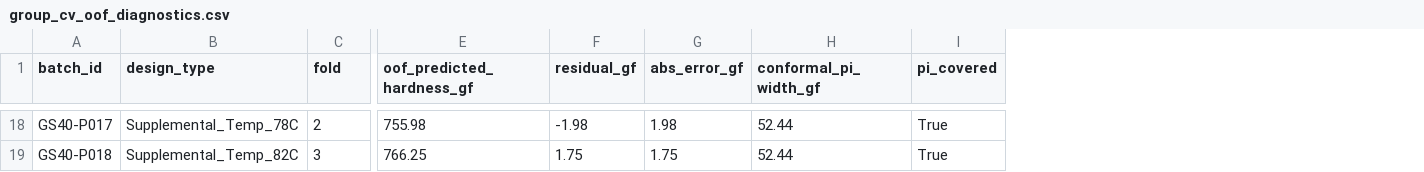
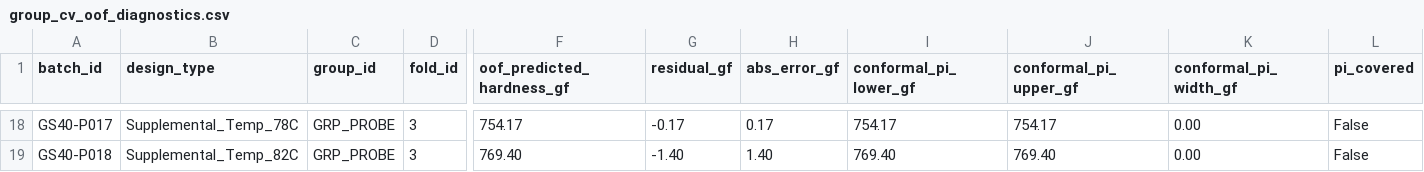
Before and after one commit to youngseokchomajn-web/GLIDE-SPEC-40, a CSV file: data/qc/group_cv_oof_diagnostics.csv, drawn as a sheet; only a part is shown, gaps mark what is left out; addresses are those after the commit; the diff covers the shown part only; the diff names each change by its address in the sheet, - before the commit and + after, or states it on an @@ line.

Commit message:
GEM-020: implement genuine GroupKFold CV, split-conformal calibration separation, and hardened adversarial ingestion

```diff
--- a/data/qc/group_cv_oof_diagnostics.csv
+++ b/data/qc/group_cv_oof_diagnostics.csv
+column C (group_id), rows 18-19: GRP_PROBE | GRP_PROBE
+column I (conformal_pi_lower_gf), rows 18-19: 754.17 | 769.40
+column J (conformal_pi_upper_gf), rows 18-19: 754.17 | 769.40
-D1: fold
+D1: fold_id
-D18 (fold_id): 2
+D18 (fold_id): 3
-F18 (oof_predicted_hardness_gf): 755.98
+F18 (oof_predicted_hardness_gf): 754.17
-G18 (residual_gf): -1.98
+G18 (residual_gf): -0.17
-H18 (abs_error_gf): 1.98
+H18 (abs_error_gf): 0.17
-K18:K19 (conformal_pi_width_gf): 52.44
+K18:K19 (conformal_pi_width_gf): 0.00
-L18:L19 (pi_covered): True
+L18:L19 (pi_covered): False
-F19 (oof_predicted_hardness_gf): 766.25
+F19 (oof_predicted_hardness_gf): 769.40
-G19 (residual_gf): 1.75
+G19 (residual_gf): -1.40
-H19 (abs_error_gf): 1.75
+H19 (abs_error_gf): 1.40
```
Also changed, not shown: 80 edited cells elsewhere in this file, data/doe/pilot_doe_run_matrix_rev1.0.csv, 6 other files.
